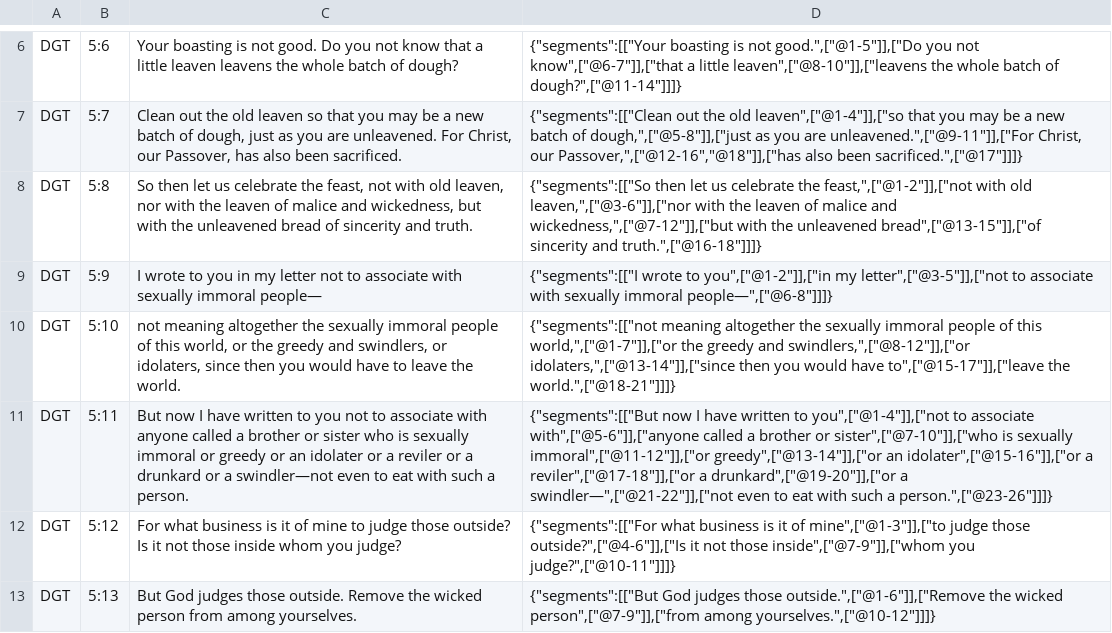
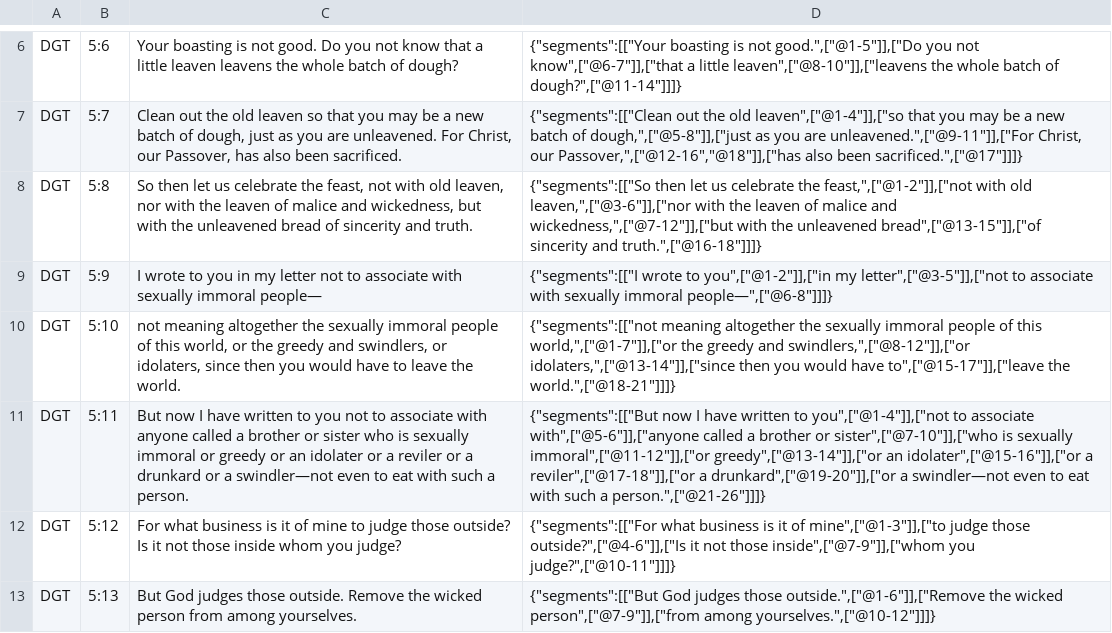
Before and after one commit to darethehair/DGTBible, a TSV file: data/authoring/1corinthians-05-dgt.tsv, drawn as a sheet; only a part is shown, gaps mark what is left out.

Commit message:
Fix authored token boundary in 1 Corinthians 5:11

```diff
--- a/data/authoring/1corinthians-05-dgt.tsv
+++ b/data/authoring/1corinthians-05-dgt.tsv
@@ -10,3 +10,3 @@ DGT	5:9	I wrote to you in my letter not to associate with sexually immoral peopl
 DGT	5:10	not meaning altogether the sexually immoral people of this world, or the greedy and swindlers, or idolaters, since then you would have to leave the world.	{"segments":[["not meaning altogether the sexually immoral people of this world,",["@1-7"]],["or the greedy and swindlers,",["@8-12"]],["or idolaters,",["@13-14"]],["since then you would have to",["@15-17"]],["leave the world.",["@18-21"]]]}
-DGT	5:11	But now I have written to you not to associate with anyone called a brother or sister who is sexually immoral or greedy or an idolater or a reviler or a drunkard or a swindler—not even to eat with such a person.	{"segments":[["But now I have written to you",["@1-4"]],["not to associate with",["@5-6"]],["anyone called a brother or sister",["@7-10"]],["who is sexually immoral",["@11-12"]],["or greedy",["@13-14"]],["or an idolater",["@15-16"]],["or a reviler",["@17-18"]],["or a drunkard",["@19-20"]],["or a swindler—",["@21-22"]],["not even to eat with such a person.",["@23-26"]]]}
+DGT	5:11	But now I have written to you not to associate with anyone called a brother or sister who is sexually immoral or greedy or an idolater or a reviler or a drunkard or a swindler—not even to eat with such a person.	{"segments":[["But now I have written to you",["@1-4"]],["not to associate with",["@5-6"]],["anyone called a brother or sister",["@7-10"]],["who is sexually immoral",["@11-12"]],["or greedy",["@13-14"]],["or an idolater",["@15-16"]],["or a reviler",["@17-18"]],["or a drunkard",["@19-20"]],["or a swindler—not even to eat with such a person.",["@21-26"]]]}
 DGT	5:12	For what business is it of mine to judge those outside? Is it not those inside whom you judge?	{"segments":[["For what business is it of mine",["@1-3"]],["to judge those outside?",["@4-6"]],["Is it not those inside",["@7-9"]],["whom you judge?",["@10-11"]]]}
```
